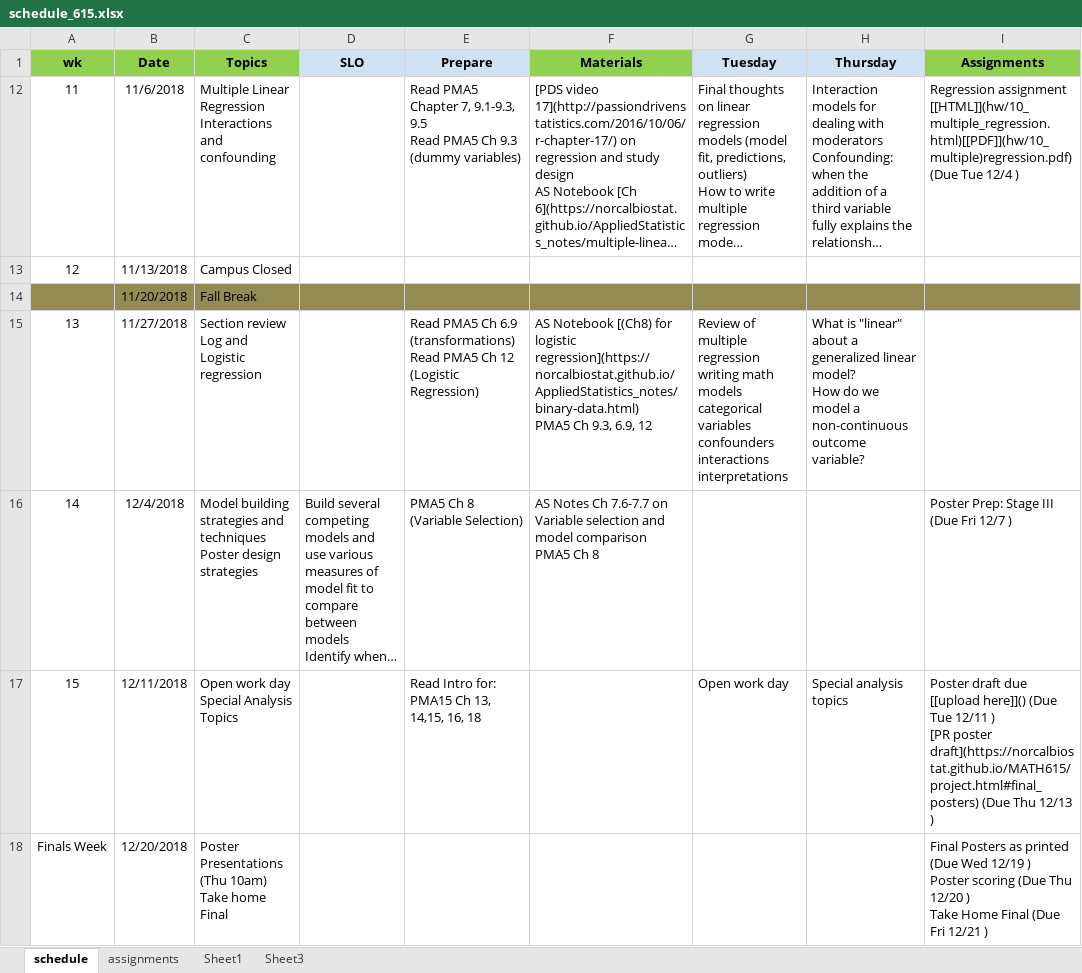
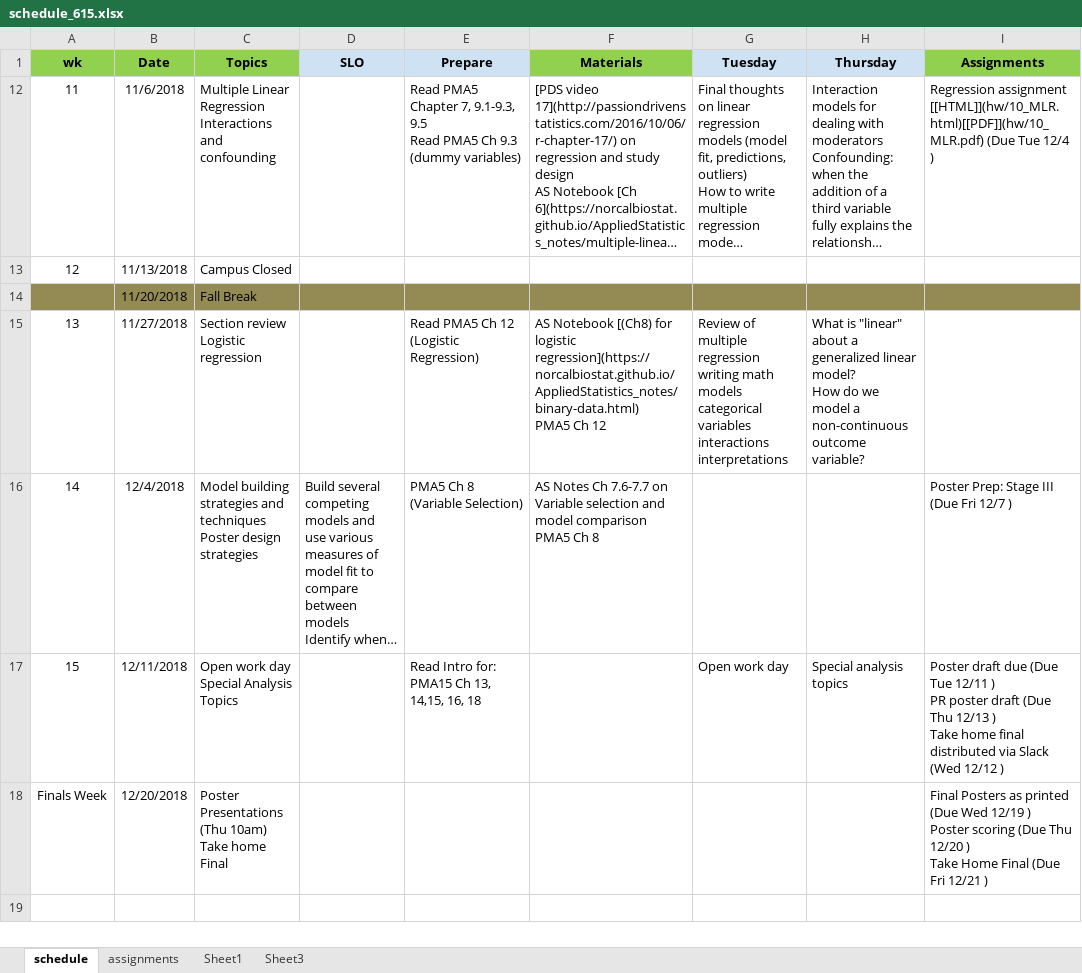
Before and after one commit to norcalbiostat/MATH615_F19_old, an Excel workbook: schedule_615.xlsx, sheet schedule, drawn as a sheet; long unchanged cells end in …; values as stored, in another font and other column widths than the file's, no borders; ↵ is a line break in a cell; the diff names each change by its address in the sheet, - before the commit and + after, or states it on an @@ line.

Commit message:
adjust MLR assignment

```diff
--- a/schedule_615.xlsx (sheet schedule)
+++ b/schedule_615.xlsx (sheet schedule)
-I12 (Assignments): Regression assignment [[HTML]](hw/10_multiple_regression.html)[[PDF]](hw/10_multiple)regression.pdf) (Due Tue…
+I12 (Assignments): Regression assignment [[HTML]](hw/10_MLR.html)[[PDF]](hw/10_MLR.pdf) (Due Tue…
-C15 (Topics): Section review ↵ Log and Logistic regression
+C15 (Topics): Section review ↵ Logistic regression
-E15 (Prepare): …PMA5 Ch 6.9 (transformations) ↵ Read PMA5 Ch 12 (Logistic…
+E15 (Prepare): …PMA5 Ch 12 (Logistic…
-F15 (Materials): …PMA5 Ch 9.3, 6.9, 12
+F15 (Materials): …PMA5 Ch 12
-G15 (Tuesday): …categorical variables ↵ confounders ↵ interactions ↵ interpretations
+G15 (Tuesday): …categorical variables ↵ interactions ↵ interpretations
-I17 (Assignments): …draft due [[upload here]]() (Due Tue 12/11 ) ↵ [PR poster draft](https://norcalbiostat.github.io/MATH615/project.html#final_posters) (Due Thu 12/13 )
+I17 (Assignments): …draft due (Due Tue 12/11 ) ↵ PR poster draft (Due Thu 12/13 ) ↵ Take home final distributed via Slack (Wed 12/12 )
```
Also changed, not shown: 17 other files.
